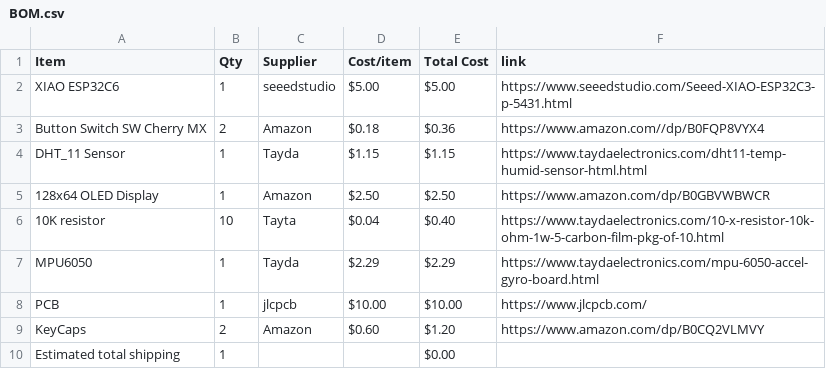
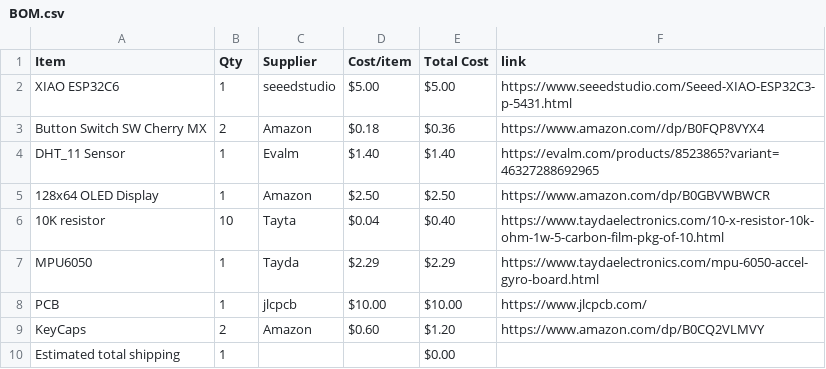
Before and after one commit to Lumpkinn/Starbie-Lumpkinn, a CSV file: BOM.csv, drawn as a sheet.

Commit message:
Sync Starbie from Half Life

```diff
--- a/BOM.csv
+++ b/BOM.csv
@@ -3,3 +3,3 @@ XIAO ESP32C6,1,seeedstudio,$5.00,$5.00,https://www.seeedstudio.com/Seeed-XIAO-ES
 Button Switch SW Cherry MX,2,Amazon,$0.18,$0.36,https://www.amazon.com//dp/B0FQP8VYX4
-DHT_11 Sensor,1,Tayda,$1.15,$1.15,https://www.taydaelectronics.com/dht11-temp-humid-sensor-html.html
+DHT_11 Sensor,1,Evalm,$1.40,$1.40,https://evalm.com/products/8523865?variant=46327288692965
 128x64 OLED Display,1,Amazon,$2.50,$2.50,https://www.amazon.com/dp/B0GBVWBWCR
```
